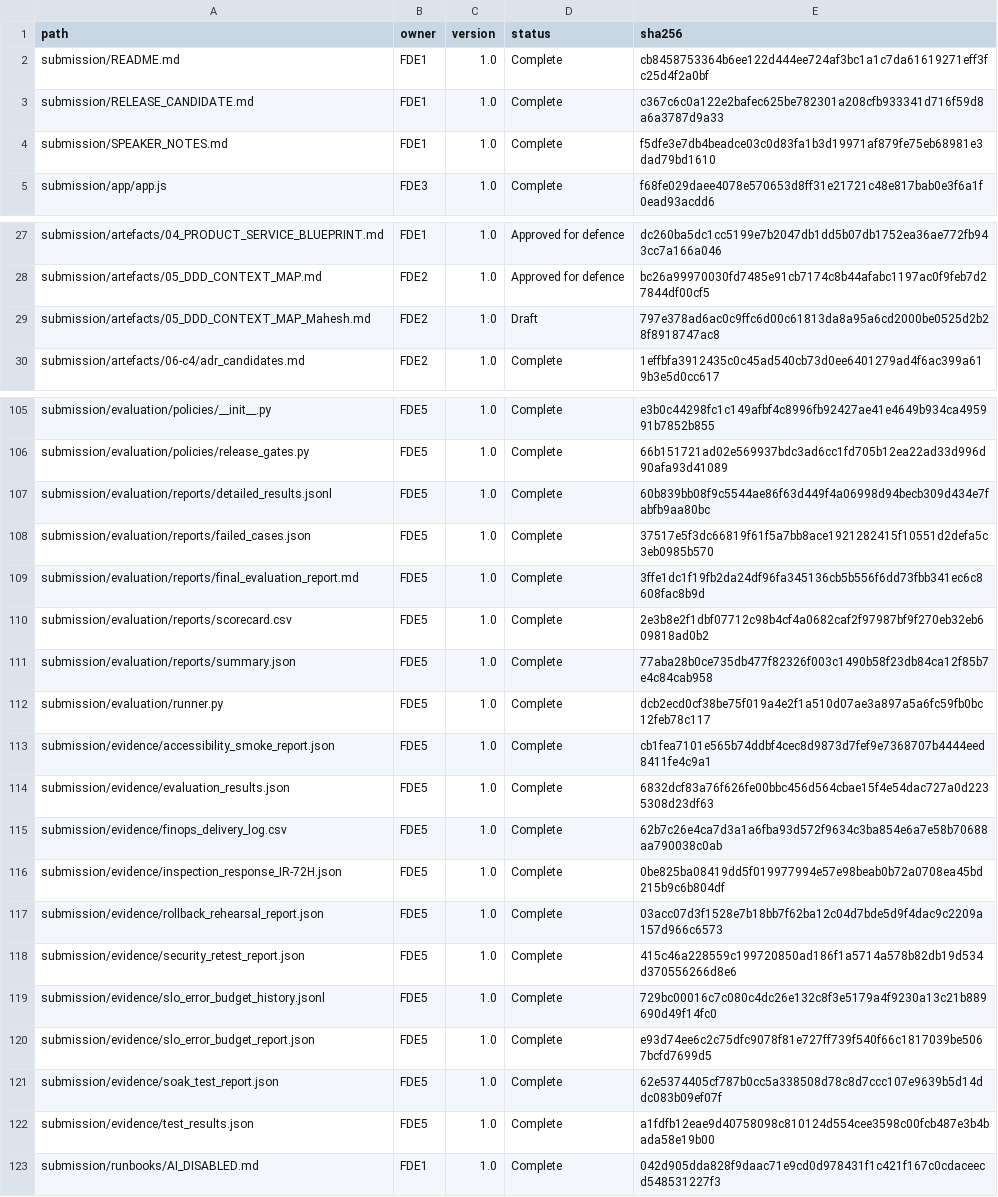
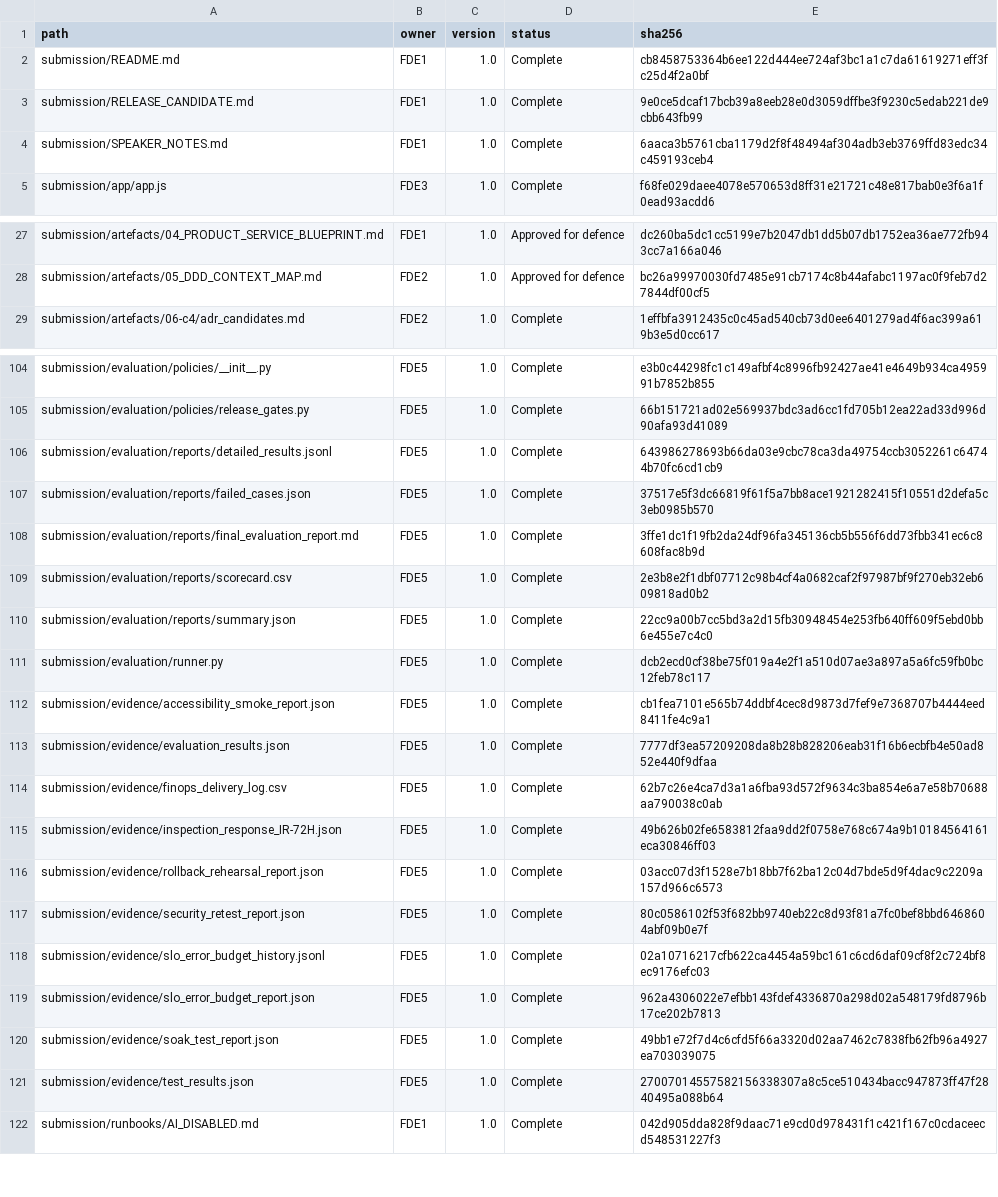
Before and after one commit to VenkataDineshPuranam/Team3_AEGIS_Pharma_Capstone_V1, a CSV file: submission/evidence/submission_manifest.csv, drawn as a sheet; only a part is shown, gaps mark what is left out; the diff covers the shown part only.

```diff
--- a/submission/evidence/submission_manifest.csv
+++ b/submission/evidence/submission_manifest.csv
@@ -2,4 +2,4 @@ path,owner,version,status,sha256
 submission/README.md,FDE1,1.0,Complete,cb8458753364b6ee122d444ee724af3bc1a1c7da61619271eff3fc25d4f2a0bf
-submission/RELEASE_CANDIDATE.md,FDE1,1.0,Complete,c367c6c0a122e2bafec625be782301a208cfb933341d716f59d8a6a3787d9a33
-submission/SPEAKER_NOTES.md,FDE1,1.0,Complete,f5dfe3e7db4beadce03c0d83fa1b3d19971af879fe75eb68981e3dad79bd1610
+submission/RELEASE_CANDIDATE.md,FDE1,1.0,Complete,9e0ce5dcaf17bcb39a8eeb28e0d3059dffbe3f9230c5edab221de9cbb643fb99
+submission/SPEAKER_NOTES.md,FDE1,1.0,Complete,6aaca3b5761cba1179d2f8f48494af304adb3eb3769ffd83edc34c459193ceb4
 submission/app/app.js,FDE3,1.0,Complete,f68fe029daee4078e570653d8ff31e21721c48e817bab0e3f6a1f0ead93acdd6
@@ -28,3 +28,2 @@ submission/artefacts/04_PRODUCT_SERVICE_BLUEPRINT.md,FDE1,1.0,Approved for defen
 submission/artefacts/05_DDD_CONTEXT_MAP.md,FDE2,1.0,Approved for defence,bc26a99970030fd7485e91cb7174c8b44afabc1197ac0f9feb7d27844df00cf5
-submission/artefacts/05_DDD_CONTEXT_MAP_Mahesh.md,FDE2,1.0,Draft,797e378ad6ac0c9ffc6d00c61813da8a95a6cd2000be0525d2b28f8918747ac8
 submission/artefacts/06-c4/adr_candidates.md,FDE2,1.0,Complete,1effbfa3912435c0c45ad540cb73d0ee6401279ad4f6ac399a619b3e5d0cc617
@@ -106,3 +105,3 @@ submission/evaluation/policies/__init__.py,FDE5,1.0,Complete,e3b0c44298fc1c149af
 submission/evaluation/policies/release_gates.py,FDE5,1.0,Complete,66b151721ad02e569937bdc3ad6cc1fd705b12ea22ad33d996d90afa93d41089
-submission/evaluation/reports/detailed_results.jsonl,FDE5,1.0,Complete,60b839bb08f9c5544ae86f63d449f4a06998d94becb309d434e7fabfb9aa80bc
+submission/evaluation/reports/detailed_results.jsonl,FDE5,1.0,Complete,643986278693b66da03e9cbc78ca3da49754ccb3052261c64744b70fc6cd1cb9
 submission/evaluation/reports/failed_cases.json,FDE5,1.0,Complete,37517e5f3dc66819f61f5a7bb8ace1921282415f10551d2defa5c3eb0985b570
@@ -110,14 +109,14 @@ submission/evaluation/reports/final_evaluation_report.md,FDE5,1.0,Complete,3ffe1
 submission/evaluation/reports/scorecard.csv,FDE5,1.0,Complete,2e3b8e2f1dbf07712c98b4cf4a0682caf2f97987bf9f270eb32eb609818ad0b2
-submission/evaluation/reports/summary.json,FDE5,1.0,Complete,77aba28b0ce735db477f82326f003c1490b58f23db84ca12f85b7e4c84cab958
+submission/evaluation/reports/summary.json,FDE5,1.0,Complete,22cc9a00b7cc5bd3a2d15fb30948454e253fb640ff609f5ebd0bb6e455e7c4c0
 submission/evaluation/runner.py,FDE5,1.0,Complete,dcb2ecd0cf38be75f019a4e2f1a510d07ae3a897a5a6fc59fb0bc12feb78c117
 submission/evidence/accessibility_smoke_report.json,FDE5,1.0,Complete,cb1fea7101e565b74ddbf4cec8d9873d7fef9e7368707b4444eed8411fe4c9a1
-submission/evidence/evaluation_results.json,FDE5,1.0,Complete,6832dcf83a76f626fe00bbc456d564cbae15f4e54dac727a0d2235308d23df63
+submission/evidence/evaluation_results.json,FDE5,1.0,Complete,7777df3ea57209208da8b28b828206eab31f16b6ecbfb4e50ad852e440f9dfaa
 submission/evidence/finops_delivery_log.csv,FDE5,1.0,Complete,62b7c26e4ca7d3a1a6fba93d572f9634c3ba854e6a7e58b70688aa790038c0ab
-submission/evidence/inspection_response_IR-72H.json,FDE5,1.0,Complete,0be825ba08419dd5f019977994e57e98beab0b72a0708ea45bd215b9c6b804df
+submission/evidence/inspection_response_IR-72H.json,FDE5,1.0,Complete,49b626b02fe6583812faa9dd2f0758e768c674a9b10184564161eca30846ff03
 submission/evidence/rollback_rehearsal_report.json,FDE5,1.0,Complete,03acc07d3f1528e7b18bb7f62ba12c04d7bde5d9f4dac9c2209a157d966c6573
-submission/evidence/security_retest_report.json,FDE5,1.0,Complete,415c46a228559c199720850ad186f1a5714a578b82db19d534d370556266d8e6
-submission/evidence/slo_error_budget_history.jsonl,FDE5,1.0,Complete,729bc00016c7c080c4dc26e132c8f3e5179a4f9230a13c21b889690d49f14fc0
-submission/evidence/slo_error_budget_report.json,FDE5,1.0,Complete,e93d74ee6c2c75dfc9078f81e727ff739f540f66c1817039be5067bcfd7699d5
-submission/evidence/soak_test_report.json,FDE5,1.0,Complete,62e5374405cf787b0cc5a338508d78c8d7ccc107e9639b5d14ddc083b09ef07f
-submission/evidence/test_results.json,FDE5,1.0,Complete,a1fdfb12eae9d40758098c810124d554cee3598c00fcb487e3b4bada58e19b00
+submission/evidence/security_retest_report.json,FDE5,1.0,Complete,80c0586102f53f682bb9740eb22c8d93f81a7fc0bef8bbd6468604abf09b0e7f
+submission/evidence/slo_error_budget_history.jsonl,FDE5,1.0,Complete,02a10716217cfb622ca4454a59bc161c6cd6daf09cf8f2c724bf8ec9176efc03
+submission/evidence/slo_error_budget_report.json,FDE5,1.0,Complete,962a4306022e7efbb143fdef4336870a298d02a548179fd8796b17ce202b7813
+submission/evidence/soak_test_report.json,FDE5,1.0,Complete,49bb1e72f7d4c6cfd5f66a3320d02aa7462c7838fb62fb96a4927ea703039075
+submission/evidence/test_results.json,FDE5,1.0,Complete,27007014557582156338307a8c5ce510434bacc947873ff47f2840495a088b64
 submission/runbooks/AI_DISABLED.md,FDE1,1.0,Complete,042d905dda828f9daac71e9cd0d978431f1c421f167c0cdaceecd548531227f3
```
Also changed, not shown: 2 edited cells elsewhere in this file, submission/evidence/file_hashes.csv, 13 other files.
